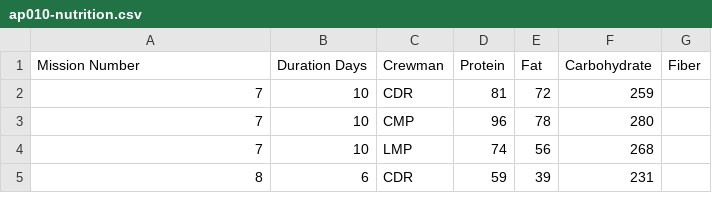
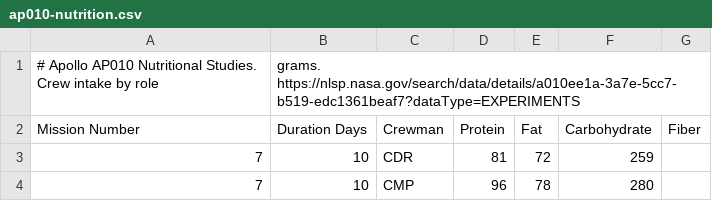
Before and after one commit to RicardoKOUKOUI/nasaspace, a CSV file: public/starters/ap010-nutrition.csv, drawn as a sheet; only a part is shown; the shorter side is filled out with more unchanged rows.

```diff
--- a/public/starters/ap010-nutrition.csv
+++ b/public/starters/ap010-nutrition.csv
@@ -1 +1,2 @@
+# Apollo AP010 Nutritional Studies. Crew intake by role, grams. https://nlsp.nasa.gov/search/data/details/a010ee1a-3a7e-5cc7-b519-edc1361beaf7?dataType=EXPERIMENTS
 Mission Number,Duration Days,Crewman,Protein,Fat,Carbohydrate,Fiber
```
Also changed, not shown: public/starters/brsmacet.csv, public/starters/brsmfmt.csv, 10 other files.
